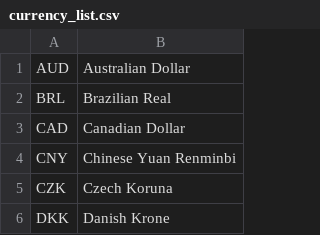
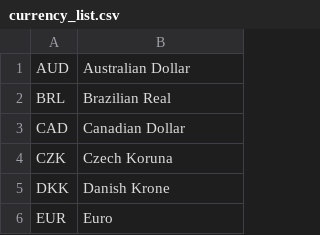
Before and after one commit to Malcolm-Ma/Food-for-All, a CSV file: server-app/Resource/currency_list.csv, drawn as a sheet; only a part is shown; the shorter side is filled out with more unchanged rows.

Commit message:
server app update; fix bugs

```diff
--- a/server-app/Resource/currency_list.csv
+++ b/server-app/Resource/currency_list.csv
@@ -3,3 +3,2 @@ BRL,Brazilian Real
 CAD,Canadian Dollar
-CNY,Chinese Yuan Renminbi
 CZK,Czech Koruna
```
Also changed, not shown: server-app/Resource/exchange_rate.csv, 5 other files.
